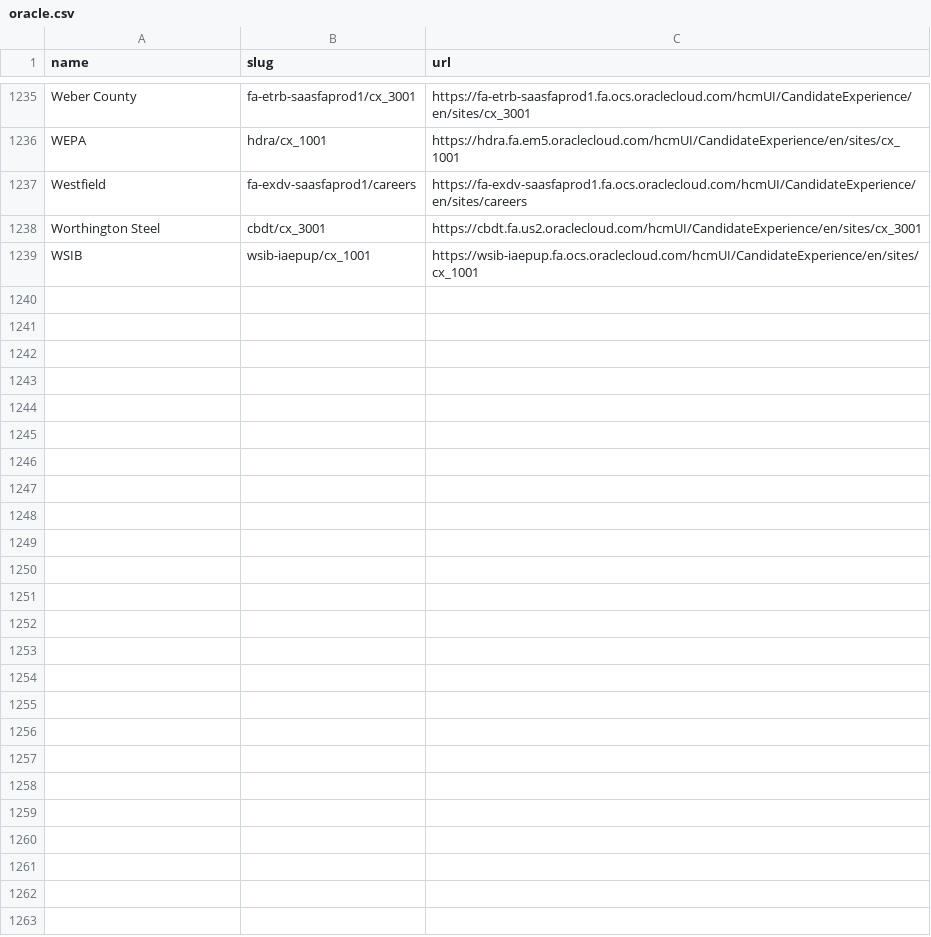
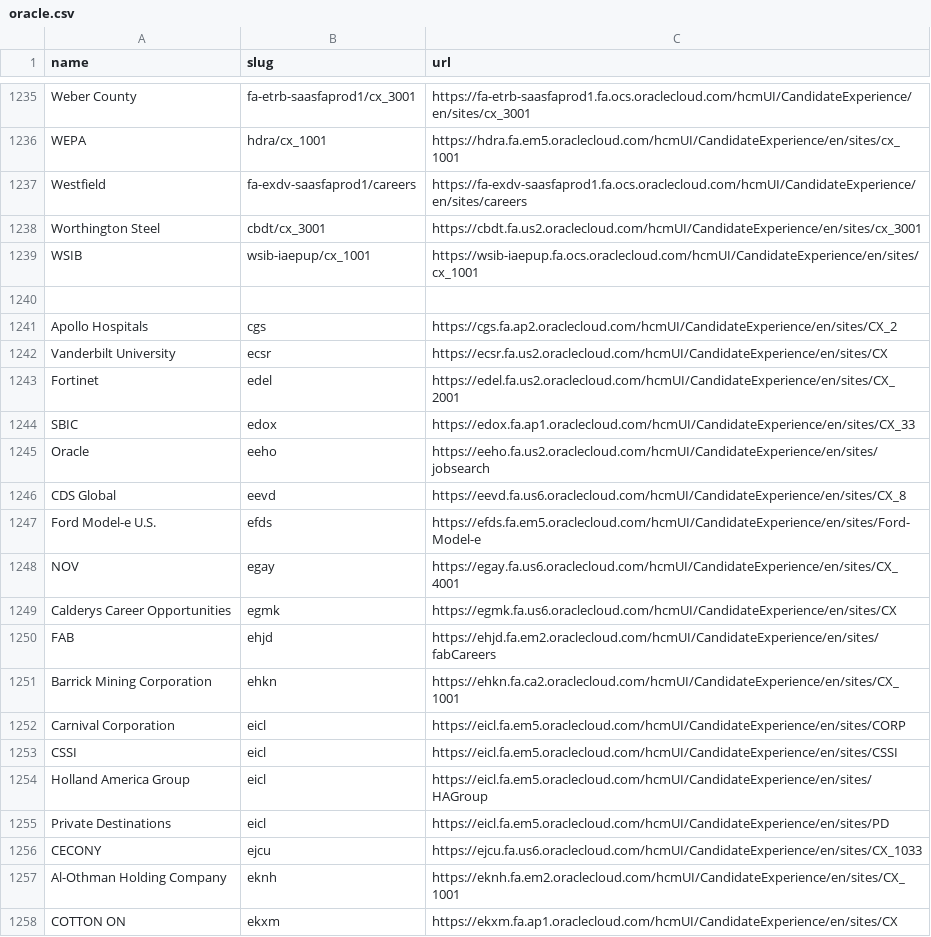
Before and after one commit to Developer-dreamer/dorker, a CSV file: ats-companies/3/oracle.csv, drawn as a sheet; only a part is shown, gaps mark what is left out; the diff covers the shown part only; the diff names each change by its address in the sheet, - before the commit and + after, or states it on an @@ line.

```diff
--- a/ats-companies/3/oracle.csv
+++ b/ats-companies/3/oracle.csv
+row 1240: (empty)
+row 1241: Apollo Hospitals | cgs | https://cgs.fa.ap2.oraclecloud.com/hcmUI/CandidateExperience/en/sites/CX_2
+row 1242: Vanderbilt University | ecsr | https://ecsr.fa.us2.oraclecloud.com/hcmUI/CandidateExperience/en/sites/CX
+row 1243: Fortinet | edel | https://edel.fa.us2.oraclecloud.com/hcmUI/CandidateExperience/en/sites/CX_2001
+row 1244: SBIC | edox | https://edox.fa.ap1.oraclecloud.com/hcmUI/CandidateExperience/en/sites/CX_33
+row 1245: Oracle | eeho | https://eeho.fa.us2.oraclecloud.com/hcmUI/CandidateExperience/en/sites/jobsearch
+row 1246: CDS Global | eevd | https://eevd.fa.us6.oraclecloud.com/hcmUI/CandidateExperience/en/sites/CX_8
+row 1247: Ford Model-e U.S. | efds | https://efds.fa.em5.oraclecloud.com/hcmUI/CandidateExperience/en/sites/Ford-Model-e
+row 1248: NOV | egay | https://egay.fa.us6.oraclecloud.com/hcmUI/CandidateExperience/en/sites/CX_4001
+row 1249: Calderys Career Opportunities | egmk | https://egmk.fa.us6.oraclecloud.com/hcmUI/CandidateExperience/en/sites/CX
+row 1250: FAB | ehjd | https://ehjd.fa.em2.oraclecloud.com/hcmUI/CandidateExperience/en/sites/fabCareers
+row 1251: Barrick Mining Corporation | ehkn | https://ehkn.fa.ca2.oraclecloud.com/hcmUI/CandidateExperience/en/sites/CX_1001
+row 1252: Carnival Corporation | eicl | https://eicl.fa.em5.oraclecloud.com/hcmUI/CandidateExperience/en/sites/CORP
+row 1253: CSSI | eicl | https://eicl.fa.em5.oraclecloud.com/hcmUI/CandidateExperience/en/sites/CSSI
+row 1254: Holland America Group | eicl | https://eicl.fa.em5.oraclecloud.com/hcmUI/CandidateExperience/en/sites/HAGroup
+row 1255: Private Destinations | eicl | https://eicl.fa.em5.oraclecloud.com/hcmUI/CandidateExperience/en/sites/PD
+row 1256: CECONY | ejcu | https://ejcu.fa.us6.oraclecloud.com/hcmUI/CandidateExperience/en/sites/CX_1033
+row 1257: Al-Othman Holding Company | eknh | https://eknh.fa.em2.oraclecloud.com/hcmUI/CandidateExperience/en/sites/CX_1001
+row 1258: COTTON ON | ekxm | https://ekxm.fa.ap1.oraclecloud.com/hcmUI/CandidateExperience/en/sites/CX
```
Also changed, not shown: 23 added rows elsewhere in this file, 16 other files.
